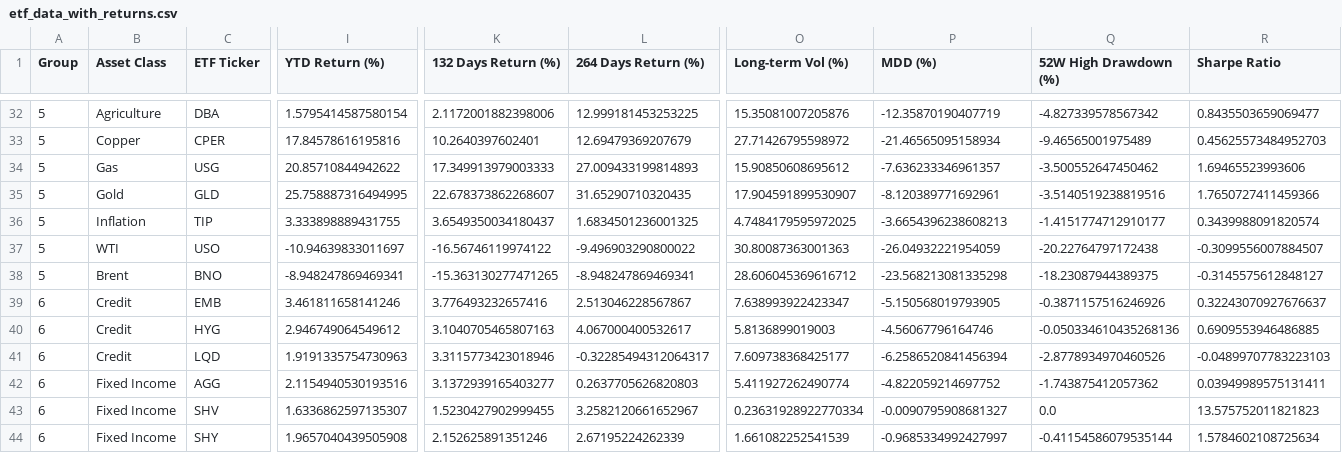
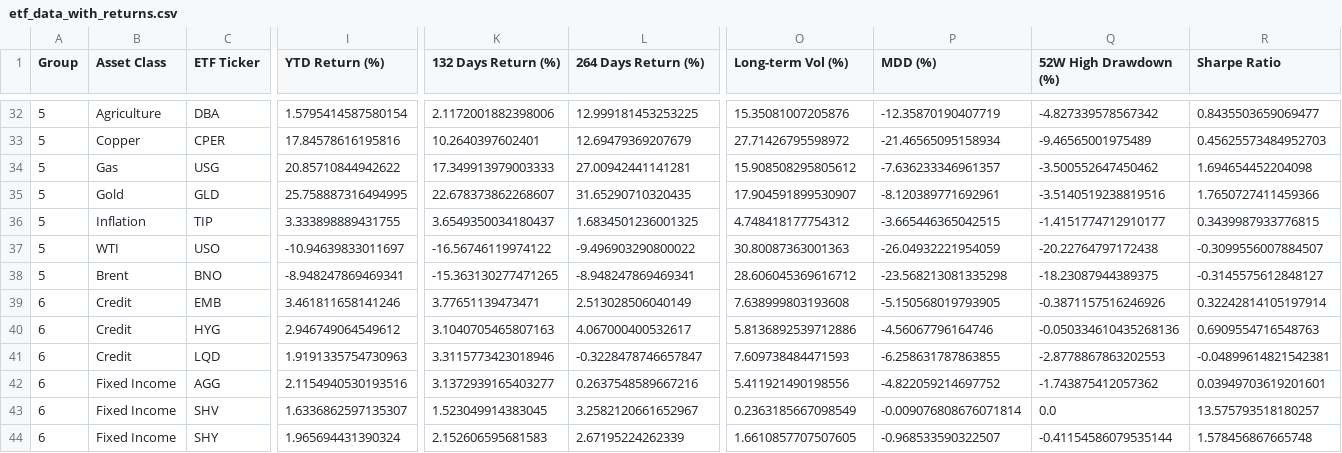
Before and after one commit to namdoll9/ETF_Update_Tool, a CSV file: etf_data_with_returns.csv, drawn as a sheet; only a part is shown, gaps mark what is left out; the diff covers the shown part only; the diff names each change by its address in the sheet, - before the commit and + after, or states it on an @@ line.

Commit message:
🔄 ETF 데이터 자동 업데이트 - 2025-05-28 00:04:35 KST

```diff
--- a/etf_data_with_returns.csv
+++ b/etf_data_with_returns.csv
-L34 (264 Days Return (%)): 27.009433199814893
+L34 (264 Days Return (%)): 27.00942441141281
-O34 (Long-term Vol (%)): 15.90850608695612
+O34 (Long-term Vol (%)): 15.908508295805612
-R34 (Sharpe Ratio): 1.69465523993606
+R34 (Sharpe Ratio): 1.694654452204098
-O36 (Long-term Vol (%)): 4.7484179595972025
+O36 (Long-term Vol (%)): 4.748418177754312
-P36 (MDD (%)): -3.6654396238608213
+P36 (MDD (%)): -3.665446365042515
-R36 (Sharpe Ratio): 0.3439988091820574
+R36 (Sharpe Ratio): 0.3439987933776815
-K39 (132 Days Return (%)): 3.776493232657416
+K39 (132 Days Return (%)): 3.77651139473471
-L39 (264 Days Return (%)): 2.513046228567867
+L39 (264 Days Return (%)): 2.513028506040149
-O39 (Long-term Vol (%)): 7.638993922423347
+O39 (Long-term Vol (%)): 7.638999803193608
-R39 (Sharpe Ratio): 0.32243070927676637
+R39 (Sharpe Ratio): 0.32242814105197914
-O40 (Long-term Vol (%)): 5.8136899019003
+O40 (Long-term Vol (%)): 5.8136892539712886
-R40 (Sharpe Ratio): 0.6909553946486885
+R40 (Sharpe Ratio): 0.6909554716548763
-L41 (264 Days Return (%)): -0.32285494312064317
+L41 (264 Days Return (%)): -0.3228478746657847
-O41 (Long-term Vol (%)): 7.609738368425177
+O41 (Long-term Vol (%)): 7.609738484471593
-P41 (MDD (%)): -6.2586520841456394
+P41 (MDD (%)): -6.258631787863855
-Q41 (52W High Drawdown (%)): -2.8778934970460526
+Q41 (52W High Drawdown (%)): -2.8778867863202553
-R41 (Sharpe Ratio): -0.04899707783223103
+R41 (Sharpe Ratio): -0.04899614821542381
-L42 (264 Days Return (%)): 0.2637705626820803
+L42 (264 Days Return (%)): 0.2637548589667216
-O42 (Long-term Vol (%)): 5.411927262490774
+O42 (Long-term Vol (%)): 5.411921490198556
-R42 (Sharpe Ratio): 0.03949989575131411
+R42 (Sharpe Ratio): 0.03949703619201601
-K43 (132 Days Return (%)): 1.5230427902999455
+K43 (132 Days Return (%)): 1.523049914383045
-O43 (Long-term Vol (%)): 0.23631928922770334
+O43 (Long-term Vol (%)): 0.2363185667098549
-P43 (MDD (%)): -0.0090795908681327
+P43 (MDD (%)): -0.009076808676071814
-R43 (Sharpe Ratio): 13.575752011821823
+R43 (Sharpe Ratio): 13.575793518180257
-I44 (YTD Return (%)): 1.9657040439505908
+I44 (YTD Return (%)): 1.965694431390324
-K44 (132 Days Return (%)): 2.152625891351246
+K44 (132 Days Return (%)): 2.152606595681583
-O44 (Long-term Vol (%)): 1.661082252541539
+O44 (Long-term Vol (%)): 1.6610857707507605
-P44 (MDD (%)): -0.9685334992427997
+P44 (MDD (%)): -0.968533590322507
-R44 (Sharpe Ratio): 1.5784602108725634
+R44 (Sharpe Ratio): 1.578456867665748
```
Also changed, not shown: 95 edited cells elsewhere in this file.
